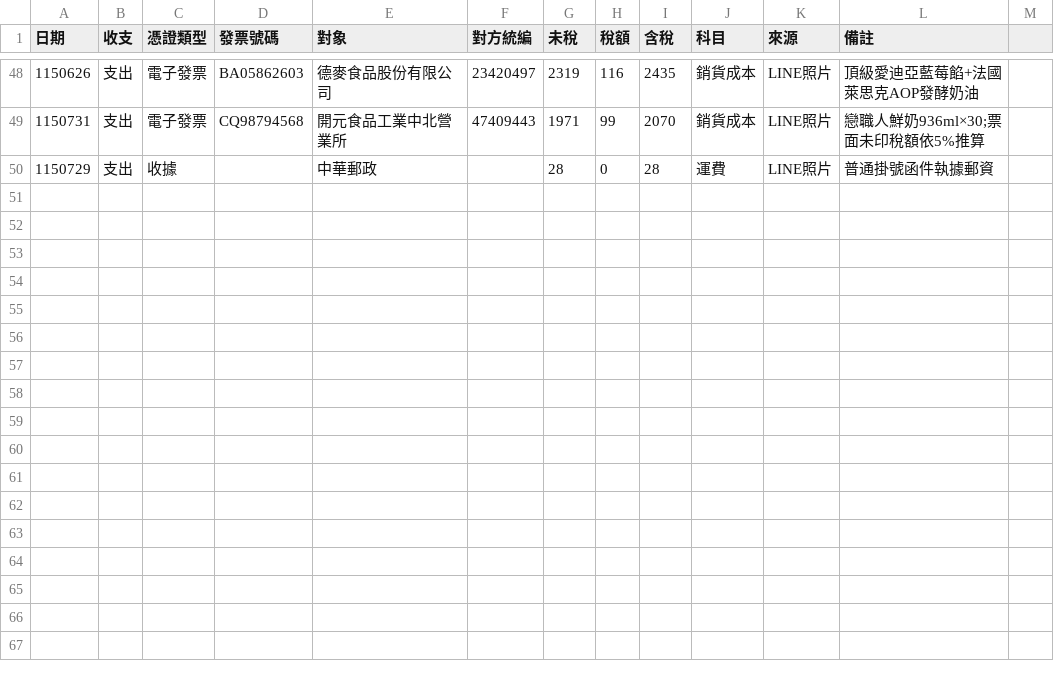
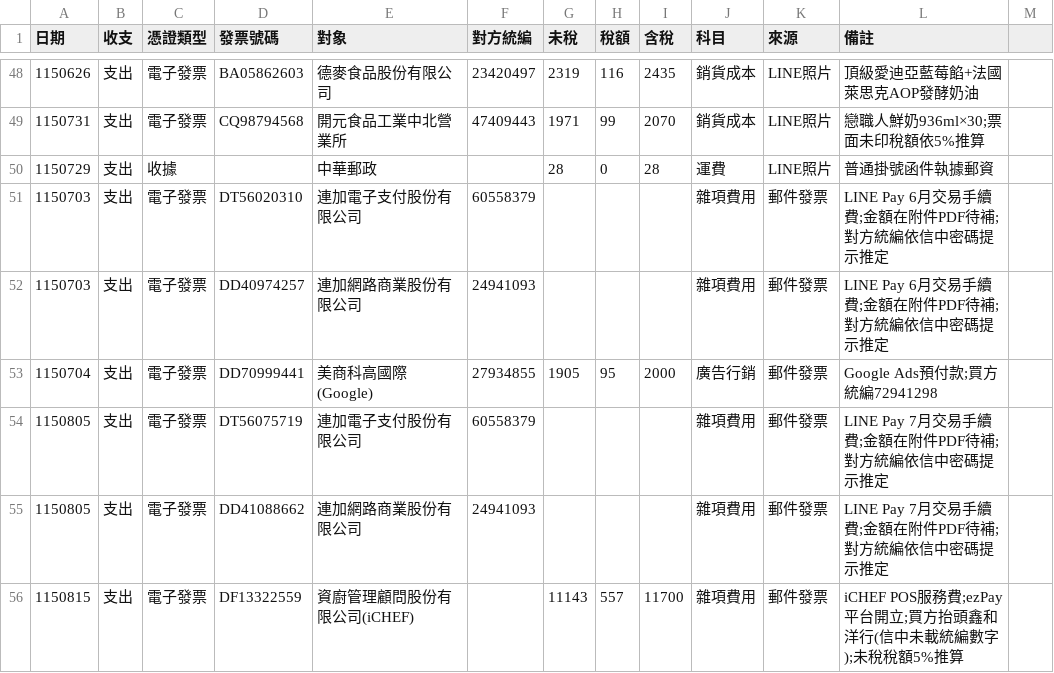
Before and after one commit to onlycoffee99/home-1, a CSV file: 記帳/內帳_總帳.csv, drawn as a sheet; only a part is shown, gaps mark what is left out.

```diff
--- a/記帳/內帳_總帳.csv
+++ b/記帳/內帳_總帳.csv
@@ -50 +50,7 @@
 1150729,支出,收據,,中華郵政,,28,0,28,運費,LINE照片,普通掛號函件執據郵資
+1150703,支出,電子發票,DT56020310,連加電子支付股份有限公司,60558379,,,,雜項費用,郵件發票,LINE Pay 6月交易手續費;金額在附件PDF待補;對方統編依信中密碼提示推定
+1150703,支出,電子發票,DD40974257,連加網路商業股份有限公司,24941093,,,,雜項費用,郵件發票,LINE Pay 6月交易手續費;金額在附件PDF待補;對方統編依信中密碼提示推定
+1150704,支出,電子發票,DD70999441,美商科高國際(Google),27934855,1905,95,2000,廣告行銷,郵件發票,Google Ads預付款;買方統編72941298
+1150805,支出,電子發票,DT56075719,連加電子支付股份有限公司,60558379,,,,雜項費用,郵件發票,LINE Pay 7月交易手續費;金額在附件PDF待補;對方統編依信中密碼提示推定
+1150805,支出,電子發票,DD41088662,連加網路商業股份有限公司,24941093,,,,雜項費用,郵件發票,LINE Pay 7月交易手續費;金額在附件PDF待補;對方統編依信中密碼提示推定
+1150815,支出,電子發票,DF13322559,資廚管理顧問股份有限公司(iCHEF),,11143,557,11700,雜項費用,郵件發票,iCHEF POS服務費;ezPay平台開立;買方抬頭鑫和洋行(信中未載統編數字);未稅稅額5%推算
```
Also changed, not shown: 記帳/公園一館_總帳.csv, 記帳/待核清單.csv.
